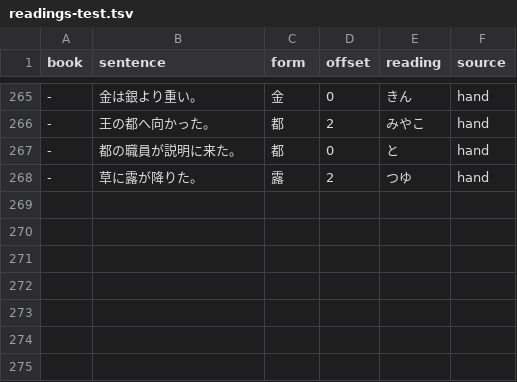
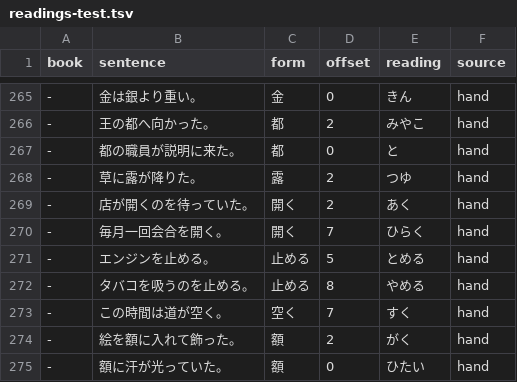
Before and after one commit to blankiekun/yurigana, a TSV file: yurigana/readings-test.tsv, drawn as a sheet; only a part is shown, gaps mark what is left out.

```diff
--- a/yurigana/readings-test.tsv
+++ b/yurigana/readings-test.tsv
@@ -268 +268,8 @@ book	sentence	form	offset	reading	source
 -	草に露が降りた。	露	2	つゆ	hand
+-	店が開くのを待っていた。	開く	2	あく	hand
+-	毎月一回会合を開く。	開く	7	ひらく	hand
+-	エンジンを止める。	止める	5	とめる	hand
+-	タバコを吸うのを止める。	止める	8	やめる	hand
+-	この時間は道が空く。	空く	7	すく	hand
+-	絵を額に入れて飾った。	額	2	がく	hand
+-	額に汗が光っていた。	額	0	ひたい	hand
```
Also changed, not shown: 5 other files.
